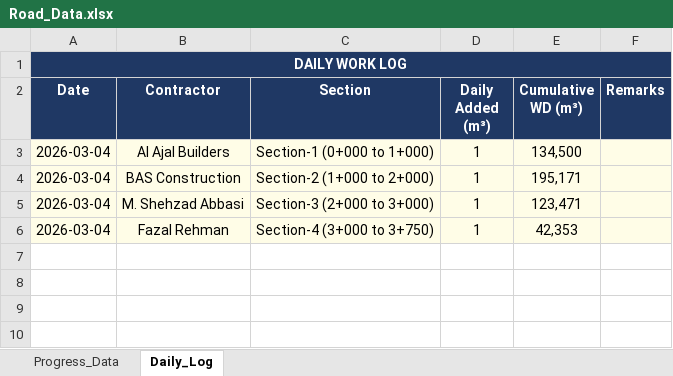
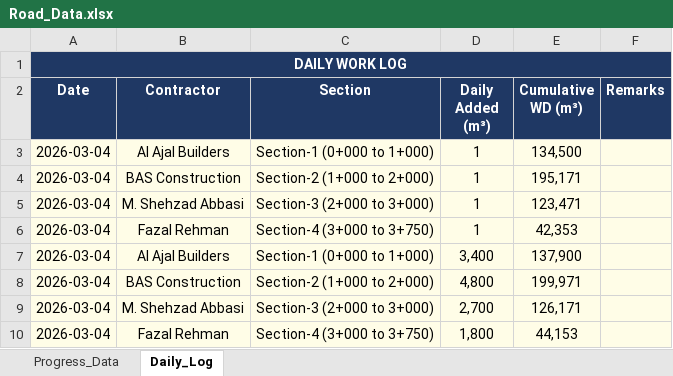
Before and after one commit to Measaan/Margalla-Earthwork-Fill-Dashboard, an Excel workbook: Road_Data.xlsx, sheet Daily_Log, drawn as a sheet; values as stored, in another font and other column widths than the file's, no borders; the diff names each change by its address in the sheet, - before the commit and + after, or states it on an @@ line.

Commit message:
Daily update 05/03/2026  9:45:27.62

```diff
--- a/Road_Data.xlsx (sheet Daily_Log)
+++ b/Road_Data.xlsx (sheet Daily_Log)
+row 7: 2026-03-04 | Al Ajal Builders | Section-1 (0+000 to 1+000) | 3,400 | 137,900
+row 8: 2026-03-04 | BAS Construction | Section-2 (1+000 to 2+000) | 4,800 | 199,971
+row 9: 2026-03-04 | M. Shehzad Abbasi | Section-3 (2+000 to 3+000) | 2,700 | 126,171
+row 10: 2026-03-04 | Fazal Rehman | Section-4 (3+000 to 3+750) | 1,800 | 44,153
```
Also changed, not shown: sheet Progress_Data, 1 other file.
